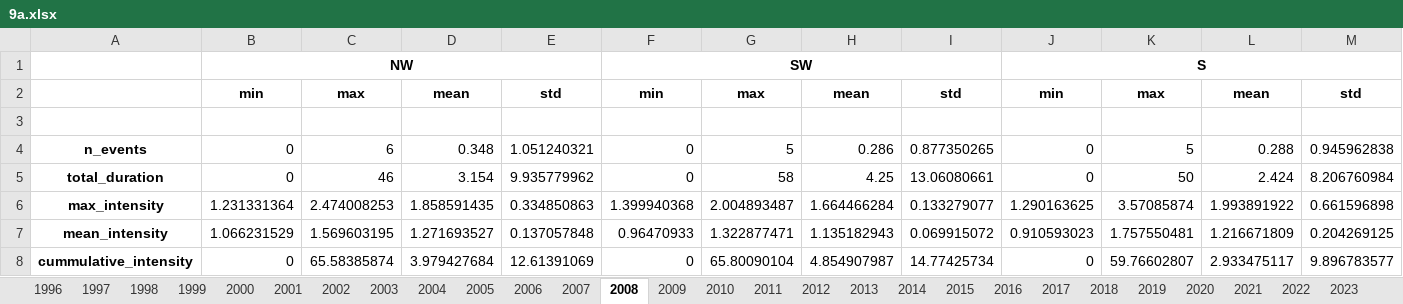
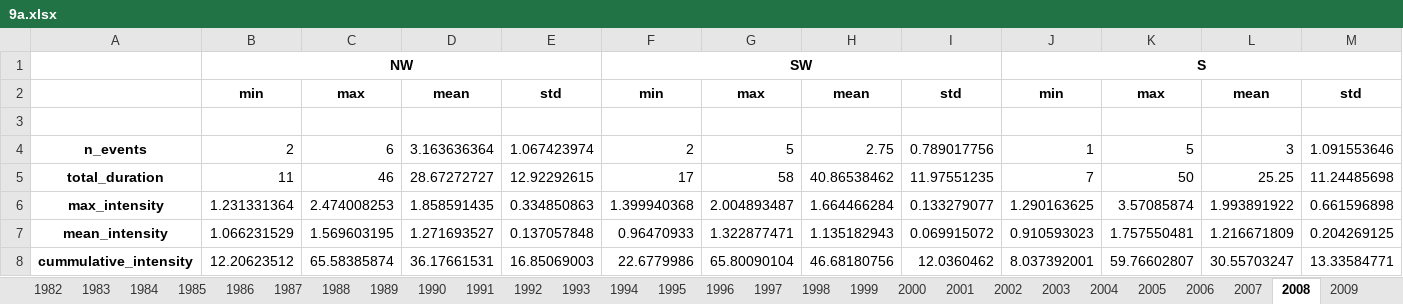
Before and after one commit to silveira-m/marineheatwaves, an Excel workbook: Summary Tables/9a.xlsx, sheet 2008, drawn as a sheet; values as stored, in another font and other column widths than the file's, no borders; the diff names each change by its address in the sheet, - before the commit and + after, or states it on an @@ line.

```diff
--- a/Summary Tables/9a.xlsx (sheet 2008)
+++ b/Summary Tables/9a.xlsx (sheet 2008)
+sheet tab: 1982
+sheet tab: 1983
+sheet tab: 1984
+sheet tab: 1985
+sheet tab: 1986
+sheet tab: 1987
+sheet tab: 1988
+sheet tab: 1989
+sheet tab: 1990
+sheet tab: 1991
+sheet tab: 1992
+sheet tab: 1993
+sheet tab: 1994
+sheet tab: 1995
-B4: 0
+B4: 2
-D4: 0.348
+D4: 3.163636364
-E4: 1.051240321
+E4: 1.067423974
-F4: 0
+F4: 2
-H4: 0.286
+H4: 2.75
-I4: 0.877350265
+I4: 0.789017756
-J4: 0
+J4: 1
-L4: 0.288
+L4: 3
-M4: 0.945962838
+M4: 1.091553646
-B5: 0
+B5: 11
-D5: 3.154
+D5: 28.67272727
-E5: 9.935779962
+E5: 12.92292615
-F5: 0
+F5: 17
-H5: 4.25
+H5: 40.86538462
-I5: 13.06080661
+I5: 11.97551235
-J5: 0
+J5: 7
-L5: 2.424
+L5: 25.25
-M5: 8.206760984
+M5: 11.24485698
-B8: 0
+B8: 12.20623512
-D8: 3.979427684
+D8: 36.17661531
-E8: 12.61391069
+E8: 16.85069003
-F8: 0
+F8: 22.6779986
-H8: 4.854907987
+H8: 46.68180756
-I8: 14.77425734
+I8: 12.0360462
-J8: 0
+J8: 8.037392001
-L8: 2.933475117
+L8: 30.55703247
-M8: 9.896783577
+M8: 13.33584771
```
Also changed, not shown: sheet 2011, sheet 2021, sheet 2009, sheet 2020, sheet 2022, sheet 2006, 23 more sheets, Summary Tables/200m.xlsx, Summary Tables/400m.xlsx, 13 other files.
